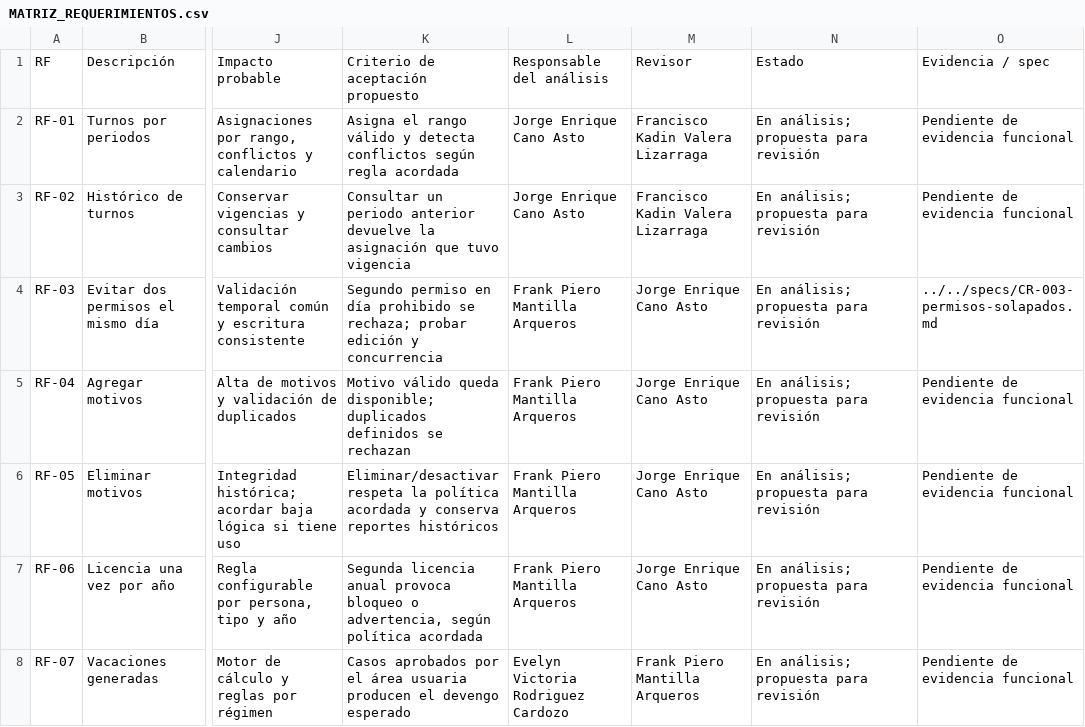
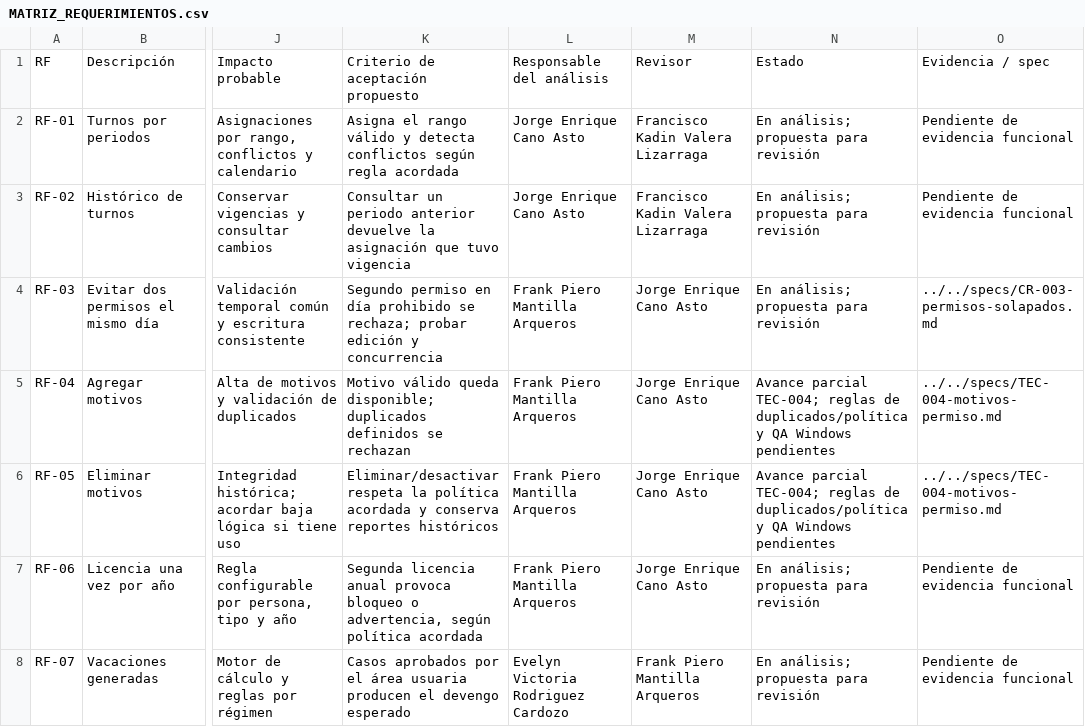
Before and after one commit to Nidka/RRHH, a CSV file: docs/t2/MATRIZ_REQUERIMIENTOS.csv, drawn as a sheet; only a part is shown, gaps mark what is left out; the diff names each change by its address in the sheet, - before the commit and + after, or states it on an @@ line.

```diff
--- a/docs/t2/MATRIZ_REQUERIMIENTOS.csv
+++ b/docs/t2/MATRIZ_REQUERIMIENTOS.csv
-N5:N6: En análisis; propuesta para revisión
+N5:N6: Avance parcial TEC-004; reglas de duplicados/política y QA Windows pendientes
-O5:O6: Pendiente de evidencia funcional
+O5:O6: ../../specs/TEC-004-motivos-permiso.md
```
Also changed, not shown: docs/t2/CONTROL_CAMBIOS.csv, 18 other files.
